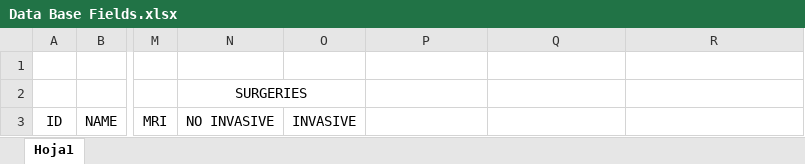
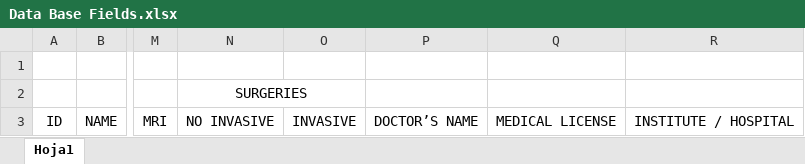
Before and after one commit to avasile96/DP_Project, an Excel workbook: Data Base Fields.xlsx, sheet Hoja1, drawn as a sheet; only a part is shown, gaps mark what is left out; values as stored, in another font and other column widths than the file's, no borders; the diff names each change by its address in the sheet, - before the commit and + after, or states it on an @@ line.

Commit message:
I hope you see the files updated, final try.

```diff
--- a/Data Base Fields.xlsx (sheet Hoja1)
+++ b/Data Base Fields.xlsx (sheet Hoja1)
-P3: (empty)
+P3: DOCTOR’S NAME
-Q3: (empty)
+Q3: MEDICAL LICENSE
-R3: (empty)
+R3: INSTITUTE / HOSPITAL
```
